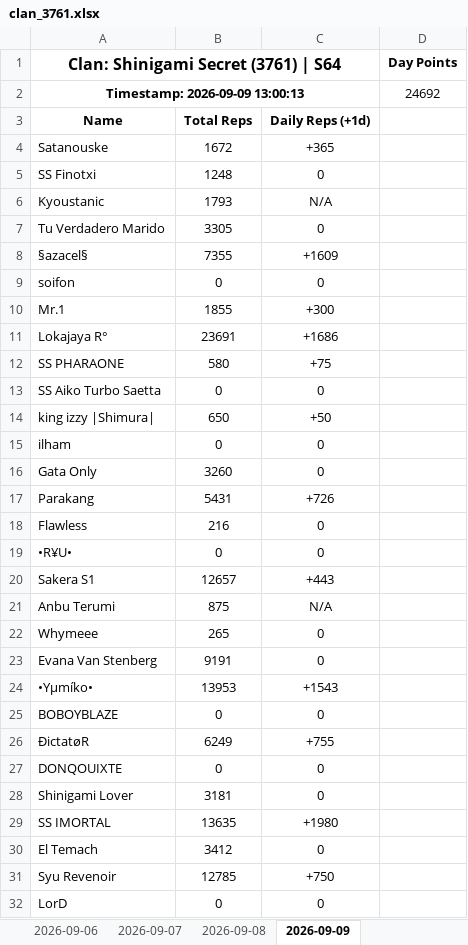
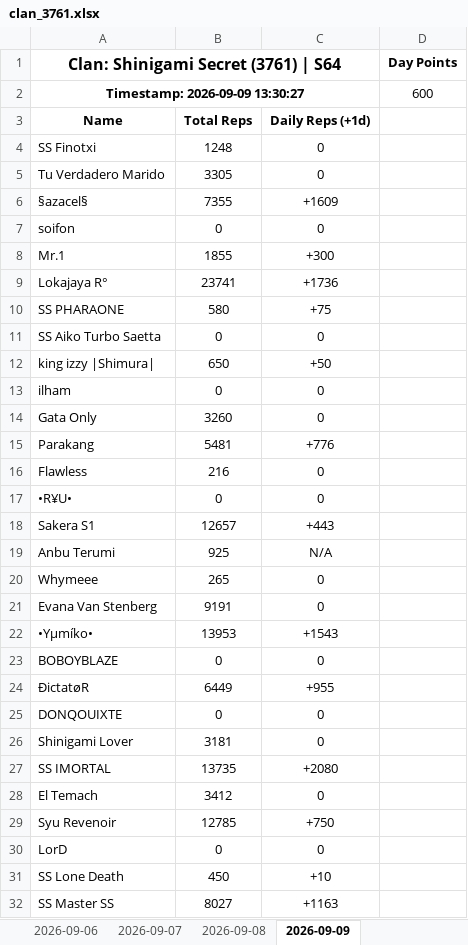
Before and after one commit to Abyssteroth/ShinigamiSecret-Reps, an Excel workbook: clan_3761.xlsx, sheet 2026-09-09, drawn as a sheet; only a part is shown; the shorter side is filled out with more unchanged rows; values as stored, in another font and other column widths than the file's, no borders; removed rows and columns are numbered as before the commit, all else as after; the diff covers the shown part only; the diff names each change by its address in the sheet, - before the commit and + after, or states it on an @@ line.

```diff
--- a/clan_3761.xlsx (sheet 2026-09-09)
+++ b/clan_3761.xlsx (sheet 2026-09-09)
-row 2: Timestamp: 2026-09-09 13:00:13 |  |  | 24692
+row 2: Timestamp: 2026-09-09 13:30:27 |  |  | 600
-row 4: Satanouske | 1672 | +365
-row 6: Kyoustanic | 1793 | N/A
-B9: 23691
+B9: 23741
-C9: +1686
+C9: +1736
-B15: 5431
+B15: 5481
-C15: +726
+C15: +776
-B19: 875
+B19: 925
-B24: 6249
+B24: 6449
-C24: +755
+C24: +955
-B27: 13635
+B27: 13735
-C27: +1980
+C27: +2080
```
Also changed, not shown: 4 edited cells elsewhere in this sheet, 7 other files.
